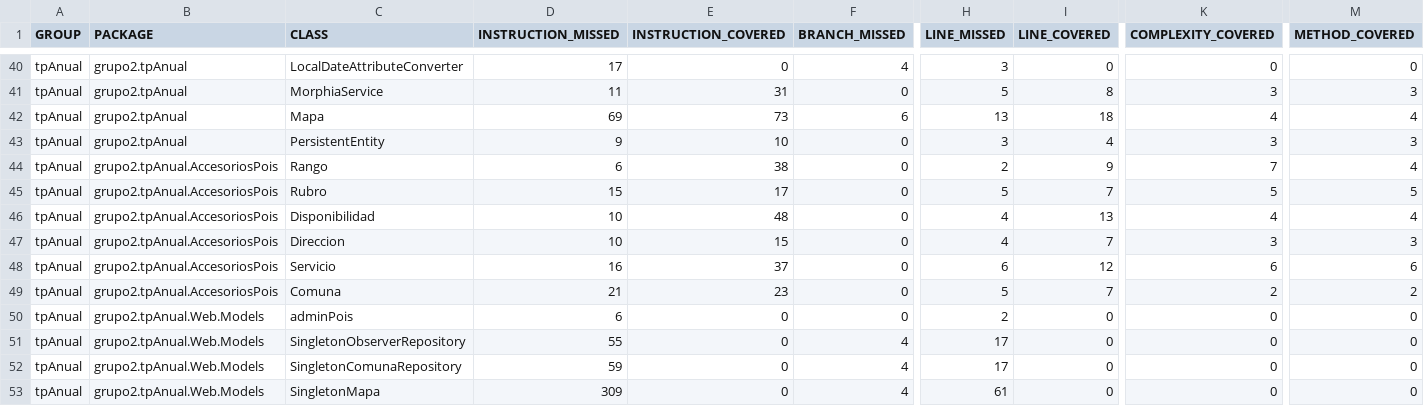
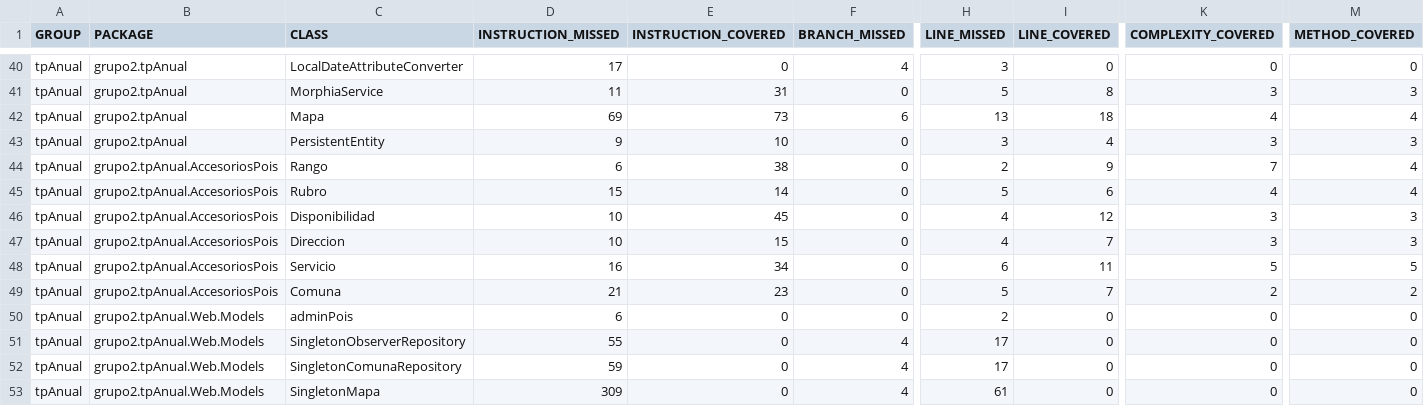
Before and after one commit to leilaweicman/2016-group-02, a CSV file: jacoco.csv, drawn as a sheet; only a part is shown, gaps mark what is left out; the diff names each change by its address in the sheet, - before the commit and + after, or states it on an @@ line.

```diff
--- a/jacoco.csv
+++ b/jacoco.csv
-E45 (INSTRUCTION_COVERED): 17
+E45 (INSTRUCTION_COVERED): 14
-I45 (LINE_COVERED): 7
+I45 (LINE_COVERED): 6
-K45 (COMPLEXITY_COVERED): 5
+K45 (COMPLEXITY_COVERED): 4
-M45 (METHOD_COVERED): 5
+M45 (METHOD_COVERED): 4
-E46 (INSTRUCTION_COVERED): 48
+E46 (INSTRUCTION_COVERED): 45
-I46 (LINE_COVERED): 13
+I46 (LINE_COVERED): 12
-K46 (COMPLEXITY_COVERED): 4
+K46 (COMPLEXITY_COVERED): 3
-M46 (METHOD_COVERED): 4
+M46 (METHOD_COVERED): 3
-E48 (INSTRUCTION_COVERED): 37
+E48 (INSTRUCTION_COVERED): 34
-I48 (LINE_COVERED): 12
+I48 (LINE_COVERED): 11
-K48 (COMPLEXITY_COVERED): 6
+K48 (COMPLEXITY_COVERED): 5
-M48 (METHOD_COVERED): 6
+M48 (METHOD_COVERED): 5
```
Also changed, not shown: 11 other files.
